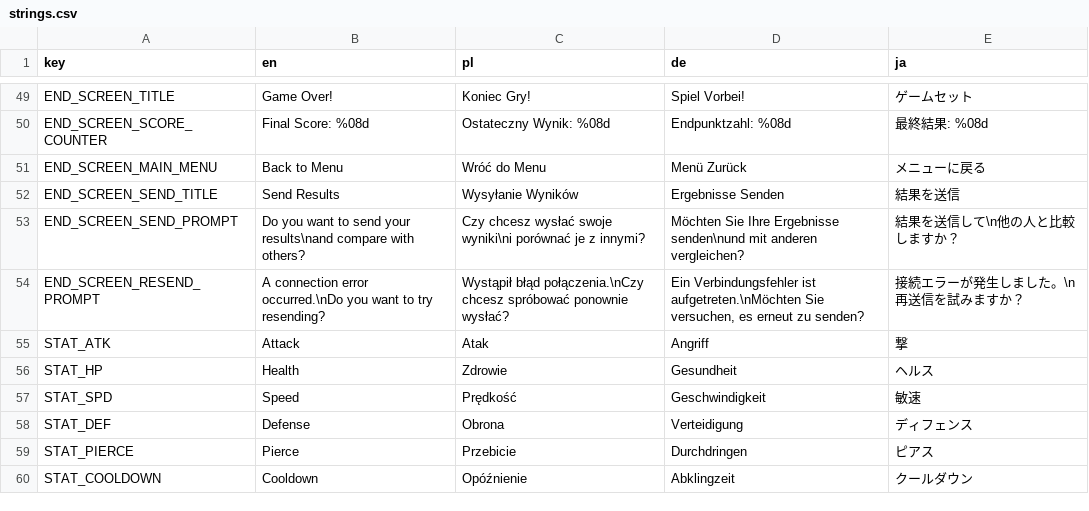
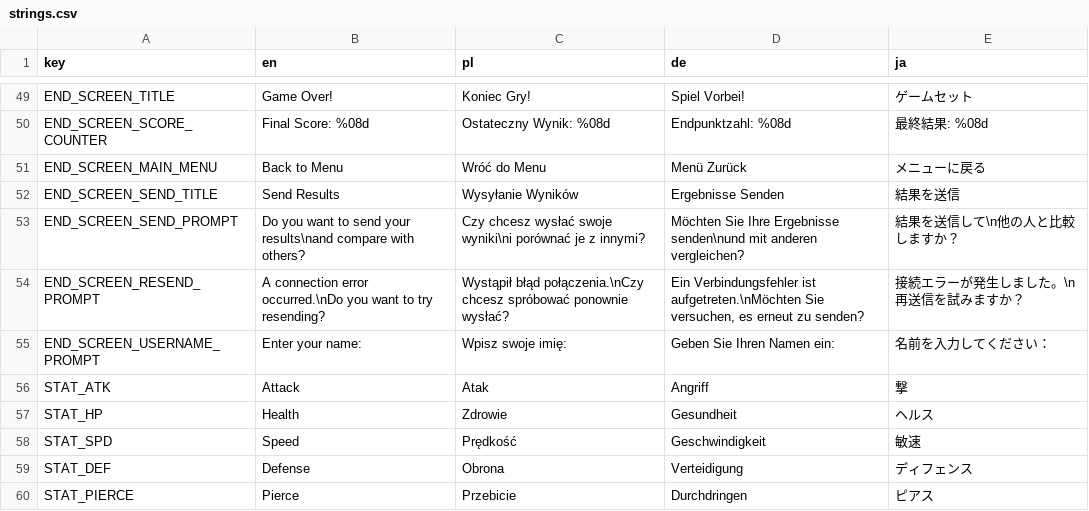
Before and after one commit to Zed-z/assess-survivors, a CSV file: strings.csv, drawn as a sheet; only a part is shown, gaps mark what is left out; the shorter side is filled out with more unchanged rows.

Commit message:
Username prompt

```diff
--- a/strings.csv
+++ b/strings.csv
@@ -54,2 +54,3 @@ END_SCREEN_SEND_PROMPT,Do you want to send your results\nand compare with others
 END_SCREEN_RESEND_PROMPT,A connection error occurred.\nDo you want to try resending?,Wystąpił błąd połączenia.\nCzy chcesz spróbować ponownie wysłać?,"Ein Verbindungsfehler ist aufgetreten.\nMöchten Sie versuchen, es erneut zu senden?",接続エラーが発生しました。\n再送信を試みますか？
+END_SCREEN_USERNAME_PROMPT,Enter your name:,Wpisz swoje imię:,Geben Sie Ihren Namen ein:,名前を入力してください：
 STAT_ATK,Attack,Atak,Angriff,撃
```
Also changed, not shown: 10 other files.
